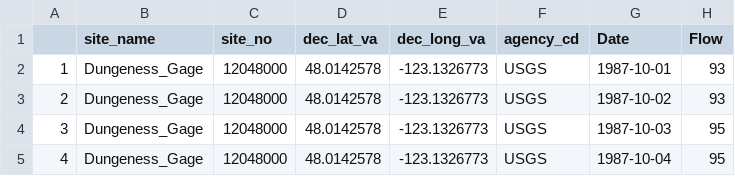
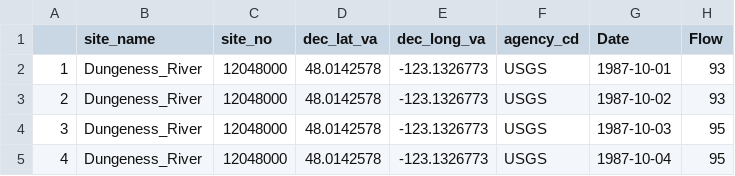
Before and after one commit to MackenzieAdams1/SemesterProjectAssignment2, a CSV file: all_data_preview.csv, drawn as a sheet; only a part is shown; the diff names each change by its address in the sheet, - before the commit and + after, or states it on an @@ line.

Commit message:
now uses _River instead of _Gage

```diff
--- a/all_data_preview.csv
+++ b/all_data_preview.csv
-B2:B5 (site_name): Dungeness_Gage
+B2:B5 (site_name): Dungeness_River
```
